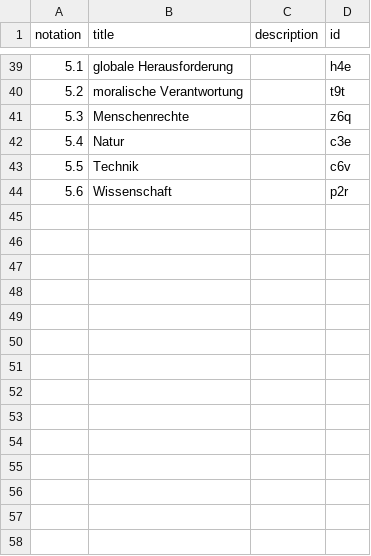
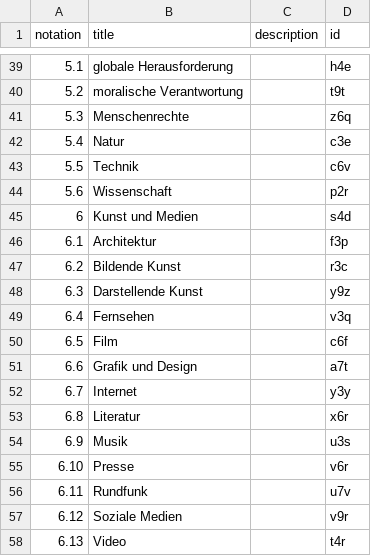
Before and after one commit to iqb-vocabs/v25, a CSV file: csv/th_Thema.csv, drawn as a sheet; only a part is shown, gaps mark what is left out.

Commit message:
add additional thema

```diff
--- a/csv/th_Thema.csv
+++ b/csv/th_Thema.csv
@@ -44 +44,15 @@
 "5.6","Wissenschaft","","p2r"
+"6","Kunst und Medien","","s4d"
+"6.1","Architektur","","f3p"
+"6.2","Bildende Kunst","","r3c"
+"6.3","Darstellende Kunst","","y9z"
+"6.4","Fernsehen","","v3q"
+"6.5","Film","","c6f"
+"6.6","Grafik und Design","","a7t"
+"6.7","Internet","","y3y"
+"6.8","Literatur","","x6r"
+"6.9","Musik","","u3s"
+"6.10","Presse","","v6r"
+"6.11","Rundfunk","","u7v"
+"6.12","Soziale Medien","","v9r"
+"6.13","Video","","t4r"
```
Also changed, not shown: 1 other file.
